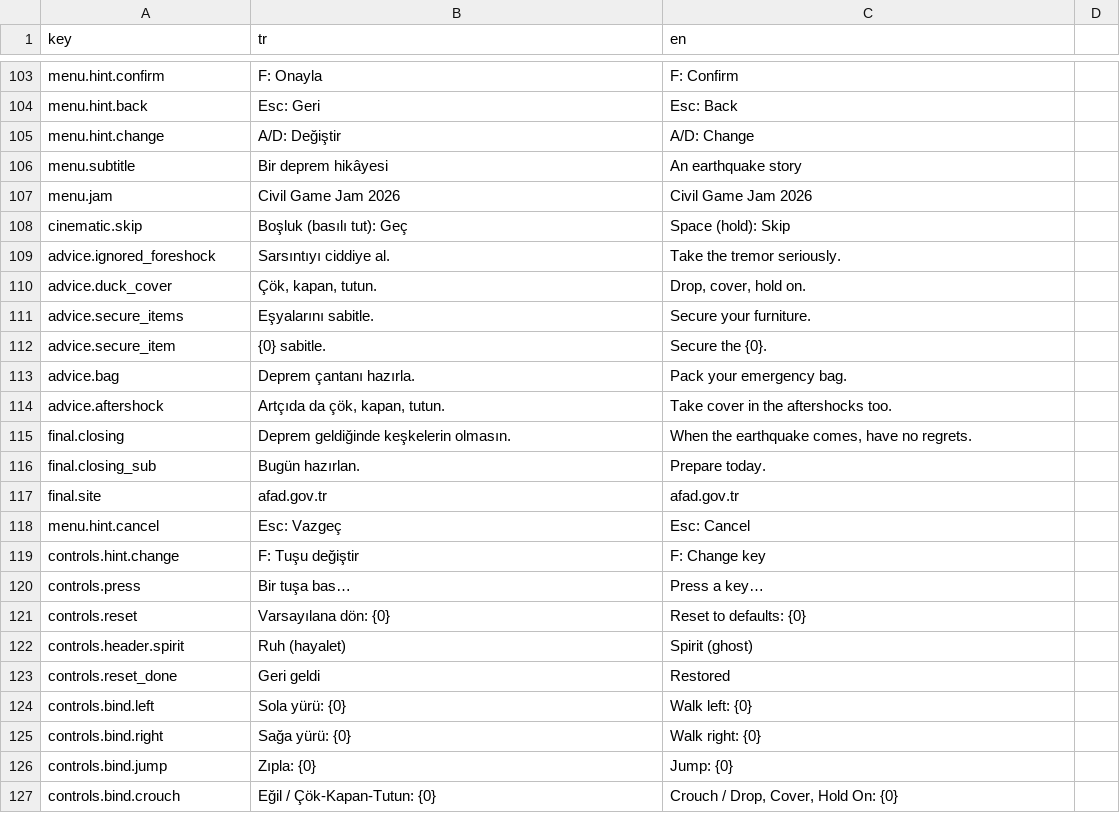
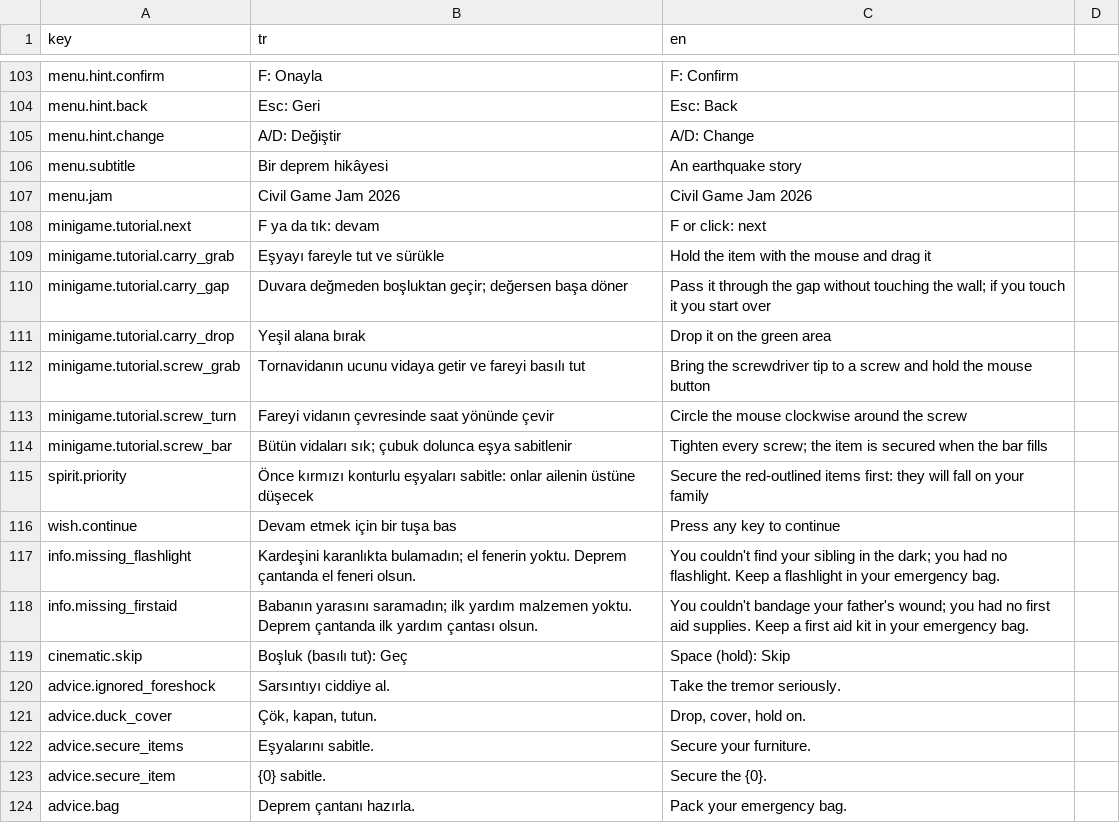
Before and after one commit to g0ktengri/i-wish-civilgamejam2026, a CSV file: Assets/Resources/texts.csv, drawn as a sheet; only a part is shown, gaps mark what is left out; the shorter side is filled out with more unchanged rows.

```diff
--- a/Assets/Resources/texts.csv
+++ b/Assets/Resources/texts.csv
@@ -131,2 +131,13 @@ menu.subtitle,Bir deprem hikâyesi,An earthquake story
 menu.jam,Civil Game Jam 2026,Civil Game Jam 2026
+minigame.tutorial.next,"F ya da tık: devam","F or click: next"
+minigame.tutorial.carry_grab,Eşyayı fareyle tut ve sürükle,Hold the item with the mouse and drag it
+minigame.tutorial.carry_gap,Duvara değmeden boşluktan geçir; değersen başa döner,Pass it through the gap without touching the wall; if you touch it you start over
+minigame.tutorial.carry_drop,Yeşil alana bırak,Drop it on the green area
+minigame.tutorial.screw_grab,Tornavidanın ucunu vidaya getir ve fareyi basılı tut,Bring the screwdriver tip to a screw and hold the mouse button
+minigame.tutorial.screw_turn,Fareyi vidanın çevresinde saat yönünde çevir,Circle the mouse clockwise around the screw
+minigame.tutorial.screw_bar,Bütün vidaları sık; çubuk dolunca eşya sabitlenir,Tighten every screw; the item is secured when the bar fills
+spirit.priority,Önce kırmızı konturlu eşyaları sabitle: onlar ailenin üstüne düşecek,"Secure the red-outlined items first: they will fall on your family"
+wish.continue,Devam etmek için bir tuşa bas,Press any key to continue
+info.missing_flashlight,"Kardeşini karanlıkta bulamadın; el fenerin yoktu. Deprem çantanda el feneri olsun.","You couldn't find your sibling in the dark; you had no flashlight. Keep a flashlight in your emergency bag."
+info.missing_firstaid,"Babanın yarasını saramadın; ilk yardım malzemen yoktu. Deprem çantanda ilk yardım çantası olsun.","You couldn't bandage your father's wound; you had no first aid supplies. Keep a first aid kit in your emergency bag."
 cinematic.skip,Boşluk (basılı tut): Geç,Space (hold): Skip
```
Also changed, not shown: 15 other files.
